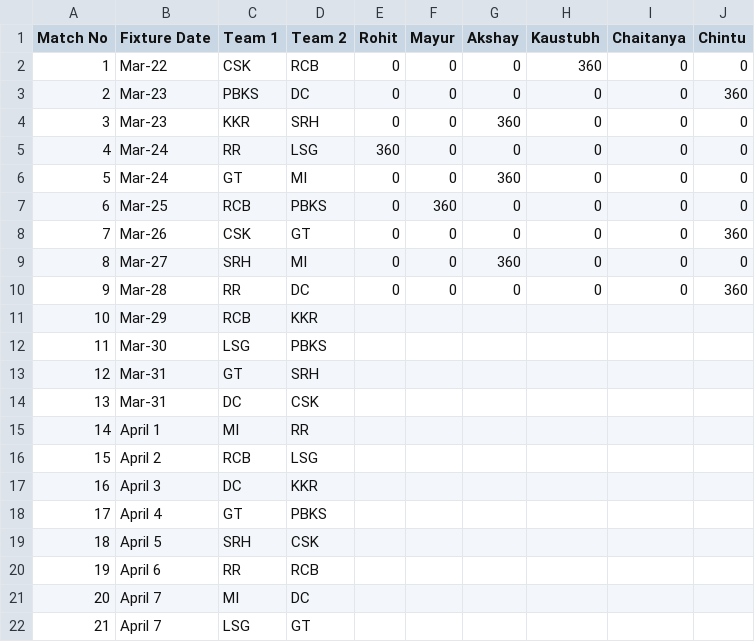
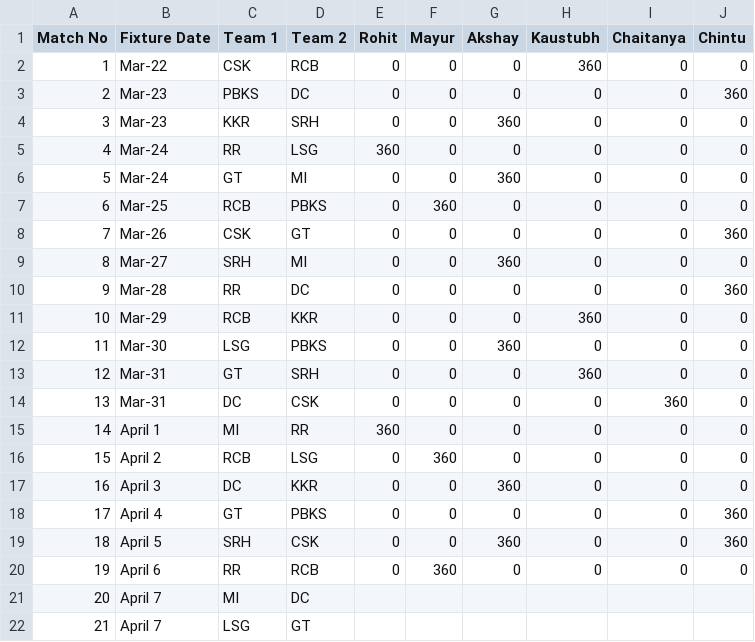
Before and after one commit to project10109/InternalD11Dashboard, a CSV file: Winnings_csv.csv, drawn as a sheet.

```diff
--- a/Winnings_csv.csv
+++ b/Winnings_csv.csv
@@ -10,12 +10,12 @@ Match No,Fixture Date,Team 1,Team 2,Rohit,Mayur,Akshay,Kaustubh,Chaitanya,Chintu
 9,Mar-28,RR,DC,0,0,0,0,0,360
-10,Mar-29,RCB,KKR,,,,,,
-11,Mar-30,LSG,PBKS,,,,,,
-12,Mar-31,GT,SRH,,,,,,
-13,Mar-31,DC,CSK,,,,,,
-14,April 1,MI,RR,,,,,,
-15,April 2,RCB,LSG,,,,,,
-16,April 3,DC,KKR,,,,,,
-17,April 4,GT,PBKS,,,,,,
-18,April 5,SRH,CSK,,,,,,
-19,April 6,RR,RCB,,,,,,
+10,Mar-29,RCB,KKR,0,0,0,360,0,0
+11,Mar-30,LSG,PBKS,0,0,360,0,0,0
+12,Mar-31,GT,SRH,0,0,0,360,0,0
+13,Mar-31,DC,CSK,0,0,0,0,360,0
+14,April 1,MI,RR,360,0,0,0,0,0
+15,April 2,RCB,LSG,0,360,0,0,0,0
+16,April 3,DC,KKR,0,0,360,0,0,0
+17,April 4,GT,PBKS,0,0,0,0,0,360
+18,April 5,SRH,CSK,0,0,360,0,0,360
+19,April 6,RR,RCB,0,360,0,0,0,0
 20,April 7,MI,DC,,,,,,
```
Also changed, not shown: Winnings_csv_Mak.csv.
